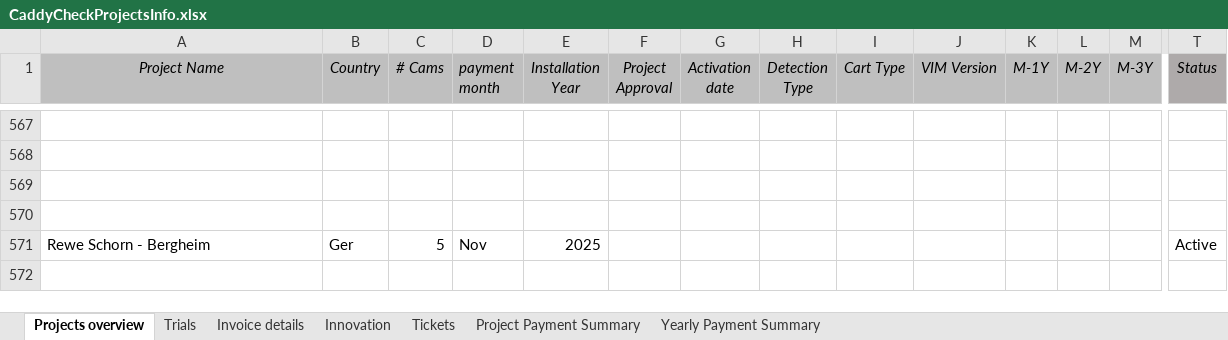
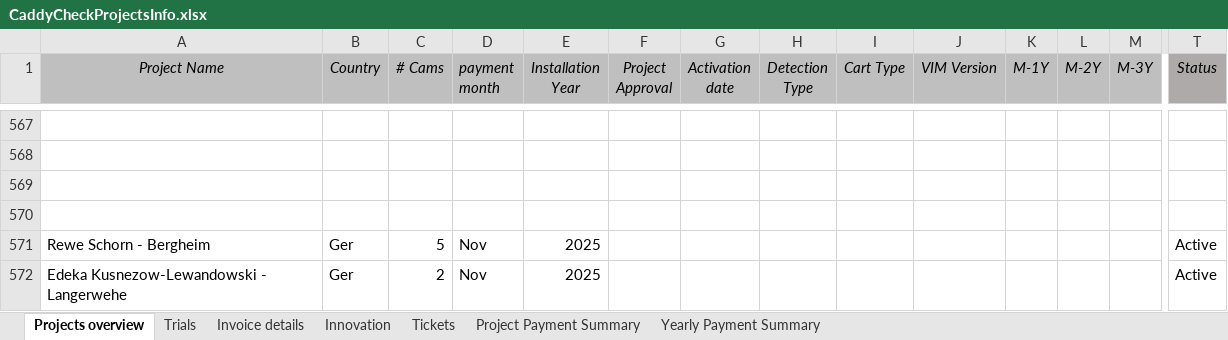
Before and after one commit to zvshtorch-rgb/caddycheck-crm, an Excel workbook: data/CaddyCheckProjectsInfo.xlsx, sheet Projects overview, drawn as a sheet; only a part is shown, gaps mark what is left out; values as stored, in another font and other column widths than the file's, no borders; rows hold the shown columns only; the diff names each change by its address in the sheet, - before the commit and + after, or states it on an @@ line.

Commit message:
CRM: update data via web app

```diff
--- a/data/CaddyCheckProjectsInfo.xlsx (sheet Projects overview)
+++ b/data/CaddyCheckProjectsInfo.xlsx (sheet Projects overview)
+row 572: Edeka Kusnezow-Lewandowski - Langerwehe | Ger | 2 | Nov | 2025 |  |  |  |  |  |  |  |  | Active
```
